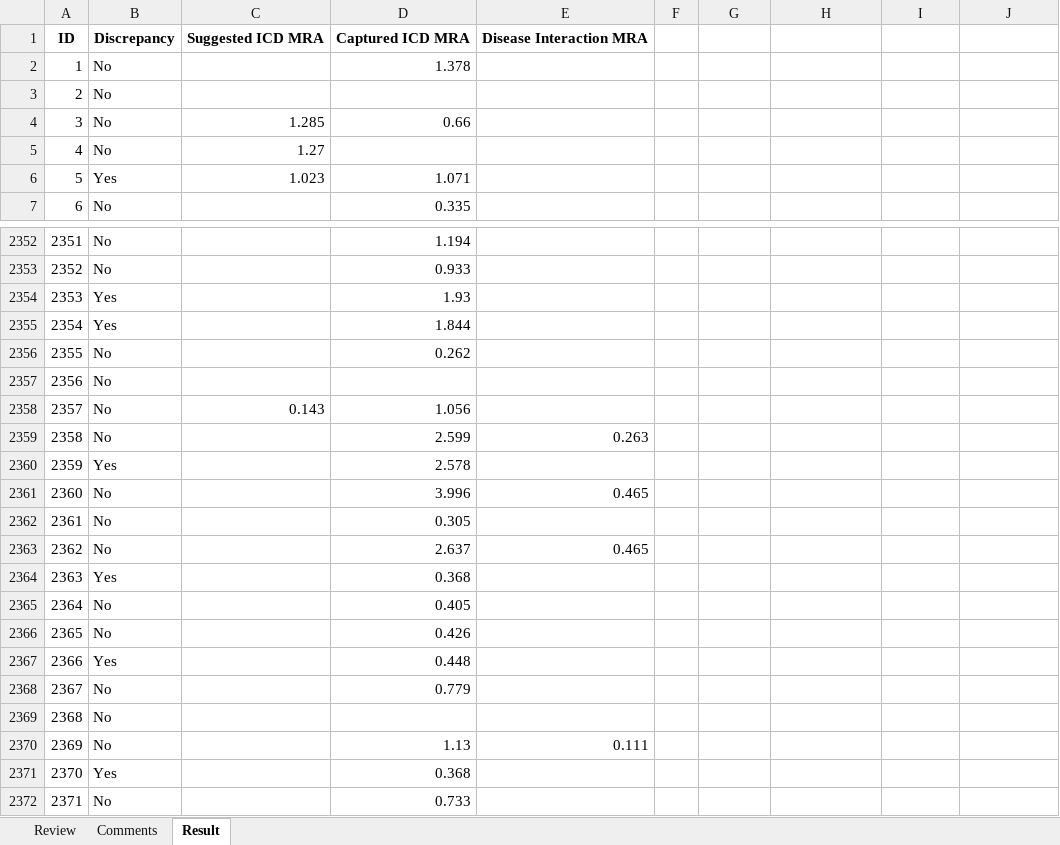
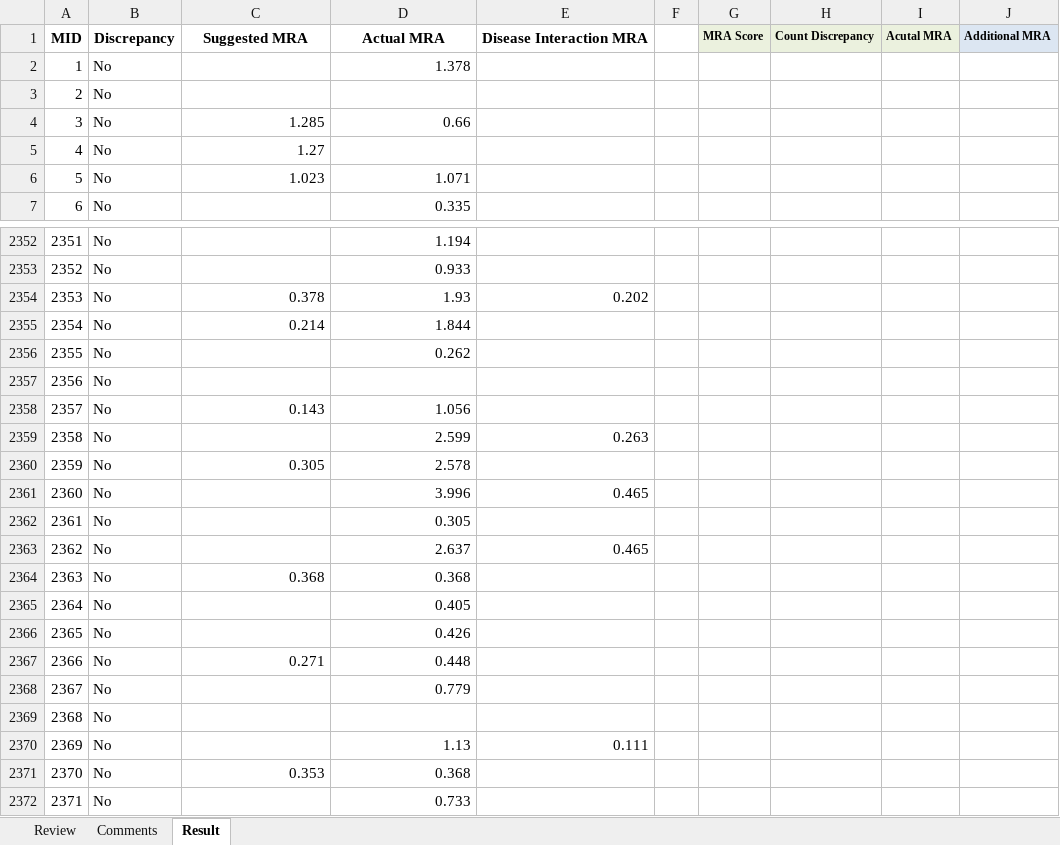
Before and after one commit to npirate/nirmal, an Excel workbook: MRA Project/AllReview with AllResult.xlsx, sheet Result, drawn as a sheet; only a part is shown, gaps mark what is left out; values as stored, in another font and other column widths than the file's, no borders; removed rows and columns are numbered as before the commit, all else as after; the diff covers the shown part only; the diff names each change by its address in the sheet, - before the commit and + after, or states it on an @@ line.

```diff
--- a/MRA Project/AllReview with AllResult.xlsx (sheet Result)
+++ b/MRA Project/AllReview with AllResult.xlsx (sheet Result)
-row 1: ID | Discrepancy | Suggested ICD MRA | Captured ICD MRA | Disease Interaction MRA
+row 1: MID | Discrepancy | Suggested MRA | Actual MRA | Disease Interaction MRA |  | MRA Score | Count Discrepancy | Acutal MRA | Additional MRA
-B6: Yes
+B6: No
-B2354:B2355: Yes
+B2354:B2355: No
-C2354: (empty)
+C2354: 0.378
-E2354: (empty)
+E2354: 0.202
-C2355: (empty)
+C2355: 0.214
-B2360: Yes
+B2360: No
-C2360: (empty)
+C2360: 0.305
-B2364: Yes
+B2364: No
-C2364: (empty)
+C2364: 0.368
-B2367: Yes
+B2367: No
-C2367: (empty)
+C2367: 0.271
-B2371: Yes
+B2371: No
-C2371: (empty)
+C2371: 0.353
```
Also changed, not shown: 306 edited cells elsewhere in this sheet, sheet Review, formulas that keep their value, MRA Project/AllResult.xlsx, MRA Project/AllReview.xlsx, 21 other files.
